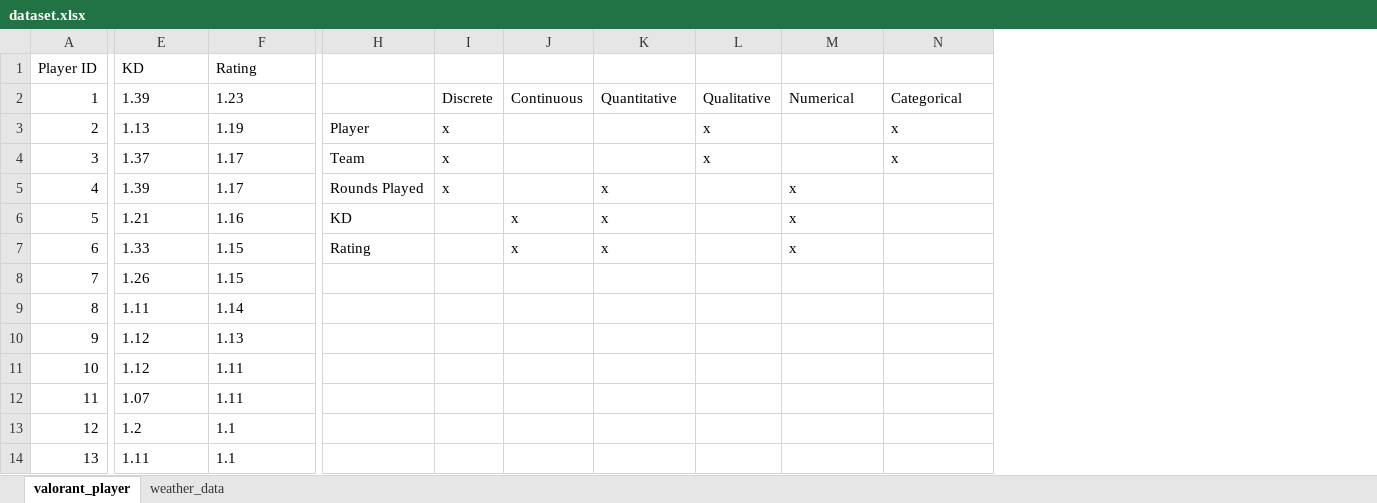
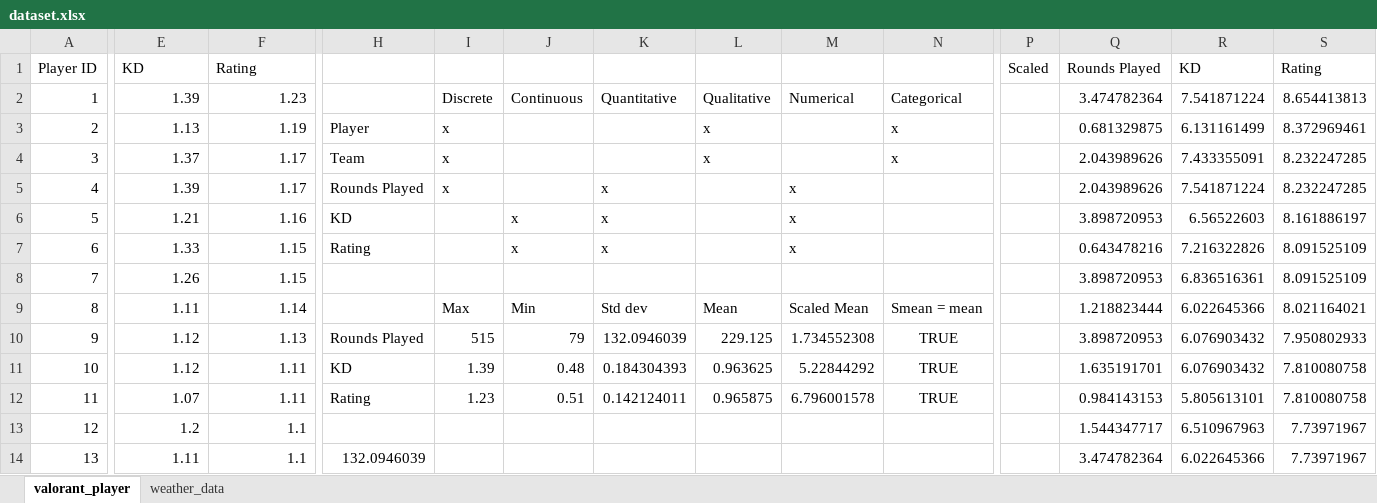
Before and after one commit to mhungdangbuonngu/ML2, an Excel workbook: labwork_1/dataset.xlsx, sheet valorant_player, drawn as a sheet; only a part is shown, gaps mark what is left out; values as stored, in another font and other column widths than the file's, no borders; the diff covers the shown part only; the diff names each change by its address in the sheet, - before the commit and + after, or states it on an @@ line.

```diff
--- a/labwork_1/dataset.xlsx (sheet valorant_player)
+++ b/labwork_1/dataset.xlsx (sheet valorant_player)
+column P, row 1: Scaled
+column Q, rows 1-14: Rounds Played | 3.474782364 | 0.681329875 | 2.043989626 | 2.043989626 | 3.898720953 | 0.643478216 | 3.898720953 | 1.218823444 | 3.898720953 | 1.635191701 | 0.984143153 | 1.544347717 | 3.474782364
+column R, rows 1-14: KD | 7.541871224 | 6.131161499 | 7.433355091 | 7.541871224 | 6.56522603 | 7.216322826 | 6.836516361 | 6.022645366 | 6.076903432 | 6.076903432 | 5.805613101 | 6.510967963 | 6.022645366
+column S, rows 1-14: Rating | 8.654413813 | 8.372969461 | 8.232247285 | 8.232247285 | 8.161886197 | 8.091525109 | 8.091525109 | 8.021164021 | 7.950802933 | 7.810080758 | 7.810080758 | 7.73971967 | 7.73971967
-E2:F14 alignment: left
+E2:F14 alignment: right
-I9: (empty)
+I9: Max
-J9: (empty)
+J9: Min
-K9: (empty)
+K9: Std dev
-L9: (empty)
+L9: Mean
-M9: (empty)
+M9: Scaled Mean
-N9: (empty)
+N9: Smean = mean
-H10: (empty)
+H10: Rounds Played
-I10: (empty)
+I10: 515
-J10: (empty)
+J10: 79
-K10: (empty)
+K10: 132.0946039
-L10: (empty)
+L10: 229.125
-M10: (empty)
+M10: 1.734552308
-N10:N12: (empty)
+N10:N12: TRUE
-H11: (empty)
+H11: KD
-I11: (empty)
+I11: 1.39
-J11: (empty)
+J11: 0.48
-K11: (empty)
+K11: 0.184304393
-L11: (empty)
+L11: 0.963625
-M11: (empty)
+M11: 5.22844292
-H12: (empty)
+H12: Rating
-I12: (empty)
+I12: 1.23
-J12: (empty)
+J12: 0.51
-K12: (empty)
+K12: 0.142124011
-L12: (empty)
+L12: 0.965875
-M12: (empty)
+M12: 6.796001578
-H14: (empty)
+H14: 132.0946039
```
Also changed, not shown: 1 added column, 2 edited cells and cell formats elsewhere in this sheet, sheet weather_data, 6 other files.
